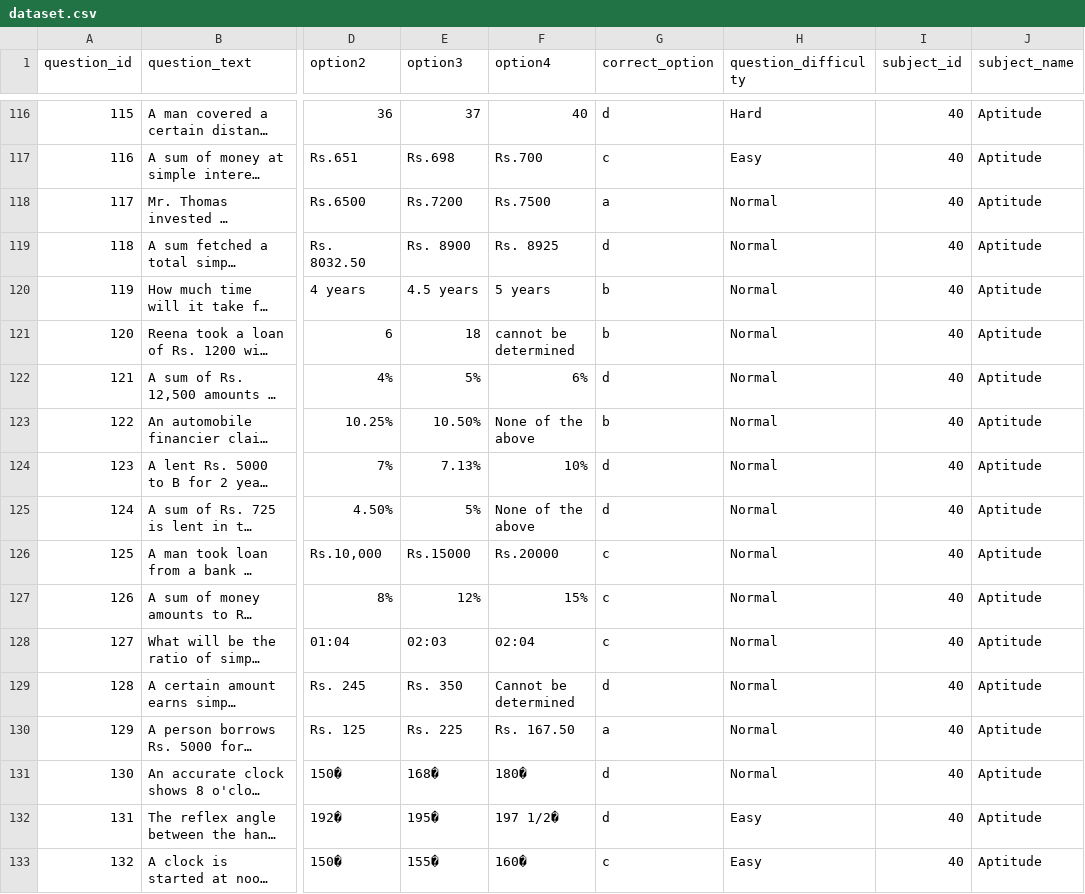
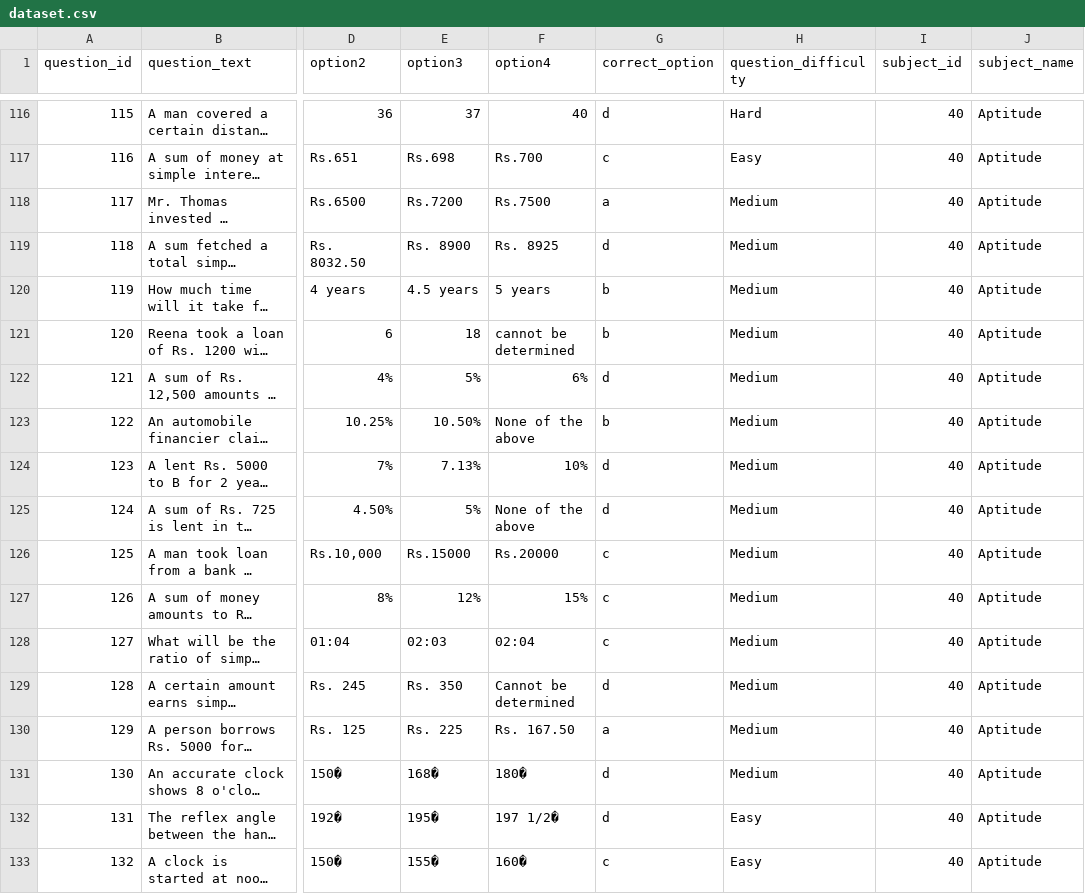
Before and after one commit to azeem30/PlacementWebApp, a CSV file: dataset.csv, drawn as a sheet; only a part is shown, gaps mark what is left out; long unchanged cells end in …; the diff covers the shown part only; the diff names each change by its address in the sheet, - before the commit and + after, or states it on an @@ line.

Commit message:
Normal changed to Medium

```diff
--- a/dataset.csv
+++ b/dataset.csv
-H118:H131 (question_difficulty): Normal
+H118:H131 (question_difficulty): Medium
```
Also changed, not shown: 57 edited cells elsewhere in this file.
